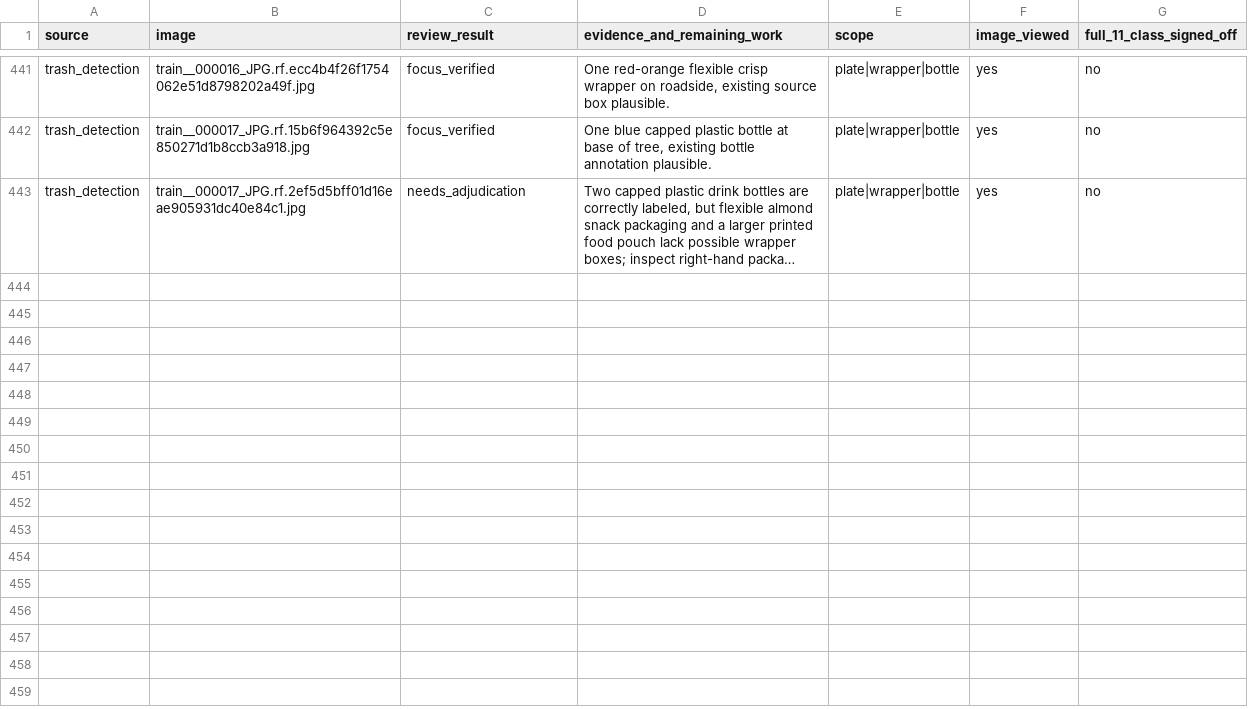
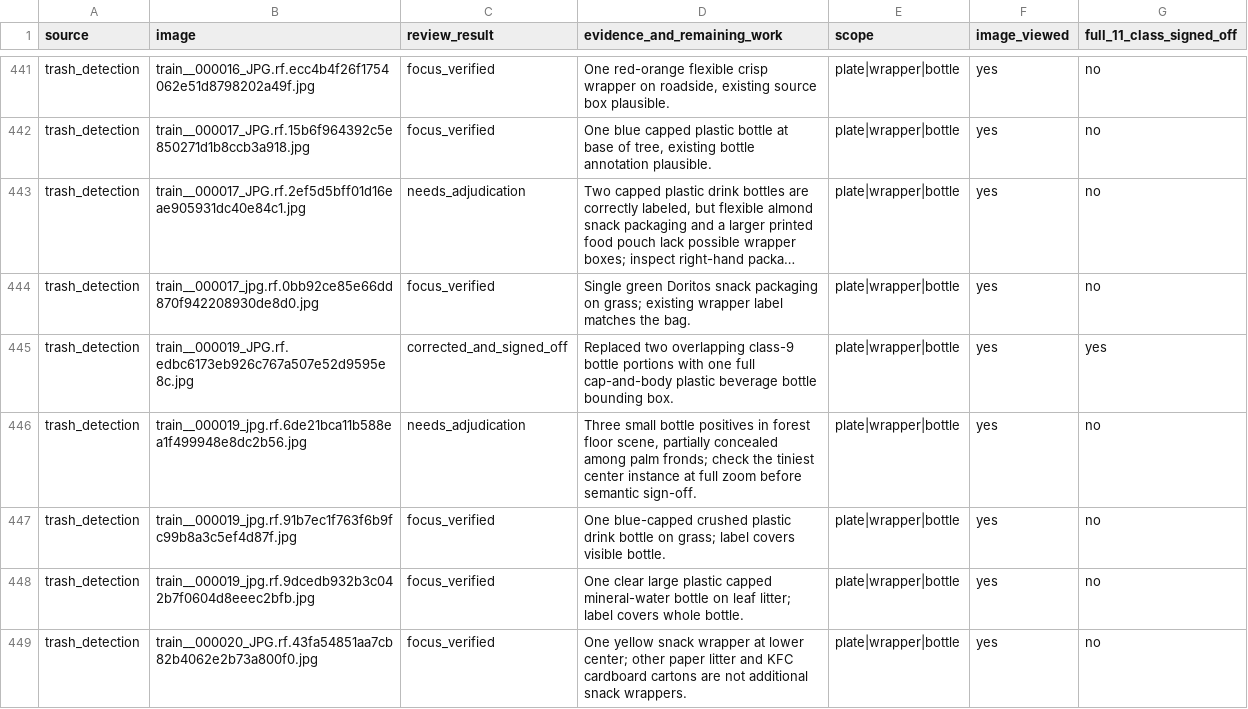
Before and after one commit to cx-57/yolo-cafeteria-research, a CSV file: data/audits/v2_review_2026-10-12/plate_wrapper_bottle_focus_review.csv, drawn as a sheet; only a part is shown, gaps mark what is left out; long unchanged cells end in …; the diff names each change by its address in the sheet, - before the commit and + after, or states it on an @@ line.

Commit message:
Review six additional roadside wrapper and bottle annotations

```diff
--- a/data/audits/v2_review_2026-10-12/plate_wrapper_bottle_focus_review.csv
+++ b/data/audits/v2_review_2026-10-12/plate_wrapper_bottle_focus_review.csv
+row 444: trash_detection | train__000017_jpg.rf.0bb92ce85e66dd870f942208930de8d0.jpg | focus_verified | Single green Doritos snack packaging on grass; existing wrapper label matches the bag. | plate|wrapper|bottle | yes | no
+row 445: trash_detection | train__000019_JPG.rf.edbc6173eb926c767a507e52d9595e8c.jpg | corrected_and_signed_off | Replaced two overlapping class-9 bottle portions with one full cap-and-body plastic beverage bottle bounding box. | plate|wrapper|bottle | yes | yes
+row 446: trash_detection | train__000019_jpg.rf.6de21bca11b588ea1f499948e8dc2b56.jpg | needs_adjudication | Three small bottle positives in forest floor scene, partially concealed among palm fronds; check the tiniest center instance at full zoom before semantic sign-off. | plate|wrapper|bottle | yes | no
+row 447: trash_detection | train__000019_jpg.rf.91b7ec1f763f6b9fc99b8a3c5ef4d87f.jpg | focus_verified | One blue-capped crushed plastic drink bottle on grass; label covers visible bottle. | plate|wrapper|bottle | yes | no
+row 448: trash_detection | train__000019_jpg.rf.9dcedb932b3c042b7f0604d8eeec2bfb.jpg | focus_verified | One clear large plastic capped mineral-water bottle on leaf litter; label covers whole bottle. | plate|wrapper|bottle | yes | no
+row 449: trash_detection | train__000020_JPG.rf.43fa54851aa7cb82b4062e2b73a800f0.jpg | focus_verified | One yellow snack wrapper at lower center; other paper litter and KFC cardboard cartons are not additional snack wrappers. | plate|wrapper|bottle | yes | no
```
